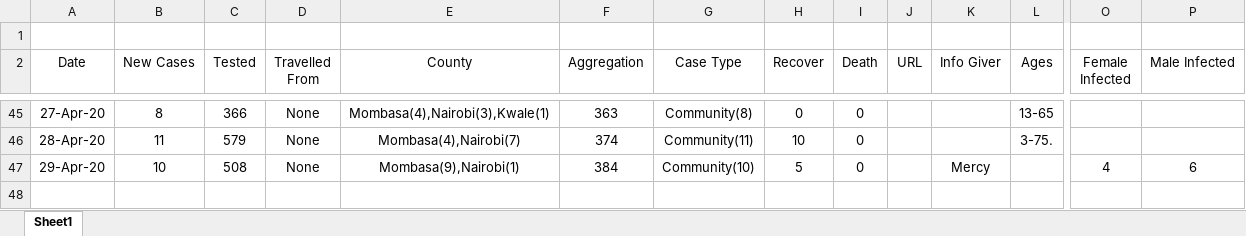
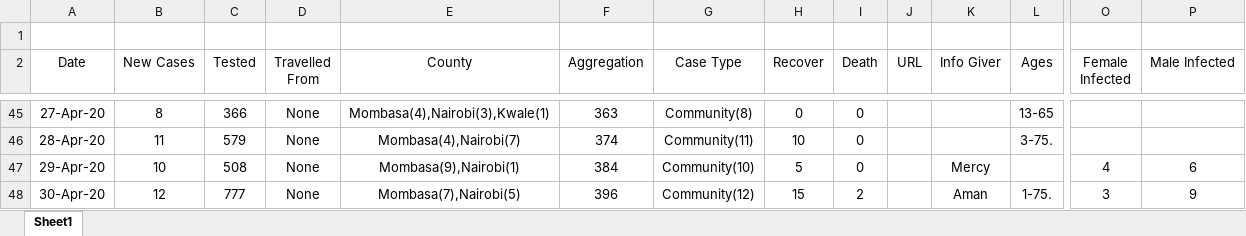
Before and after one commit to Evin-Ngoa/corona-covid-19-kenya-dataset, an Excel workbook: corona-virus-kenya.xlsx, sheet Sheet1, drawn as a sheet; only a part is shown, gaps mark what is left out; values as stored, in another font and other column widths than the file's, no borders; rows hold the shown columns only; the diff names each change by its address in the sheet, - before the commit and + after, or states it on an @@ line.

Commit message:
Updates on Covid-19 cases in Kenya as of 30th April 2020

```diff
--- a/corona-virus-kenya.xlsx (sheet Sheet1)
+++ b/corona-virus-kenya.xlsx (sheet Sheet1)
+row 48: 30-Apr-20 | 12 | 777 | None | Mombasa(7),Nairobi(5) | 396 | Community(12) | 15 | 2 |  | Aman | 1-75. | 3 | 9
```
Also changed, not shown: 1 other file.
